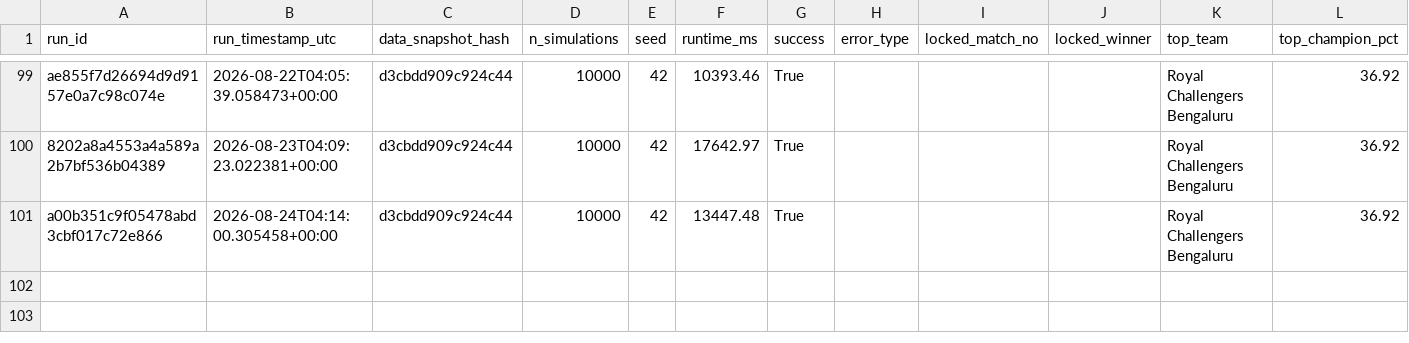
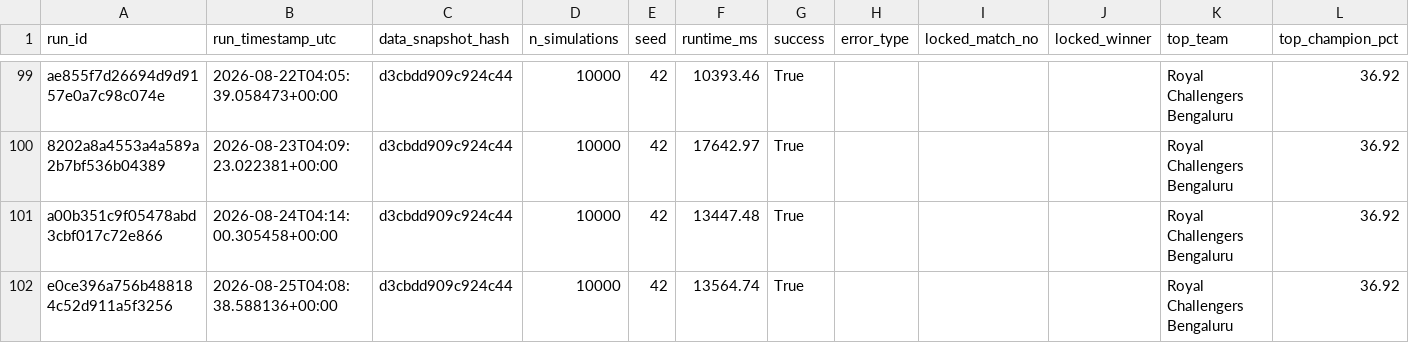
Before and after one commit to Vatsalsrivastava1209/IPL-Predictor, a CSV file: outputs/simulation_runs.csv, drawn as a sheet; only a part is shown, gaps mark what is left out.

```diff
--- a/outputs/simulation_runs.csv
+++ b/outputs/simulation_runs.csv
@@ -101 +101,2 @@ ae855f7d26694d9d9157e0a7c98c074e,2026-08-22T04:05:39.058473+00:00,d3cbdd909c924c
 a00b351c9f05478abd3cbf017c72e866,2026-08-24T04:14:00.305458+00:00,d3cbdd909c924c44,10000,42,13447.48,True,,,,Royal Challengers Bengaluru,36.92
+e0ce396a756b488184c52d911a5f3256,2026-08-25T04:08:38.588136+00:00,d3cbdd909c924c44,10000,42,13564.74,True,,,,Royal Challengers Bengaluru,36.92
```
Also changed, not shown: outputs/probability_history.csv.
